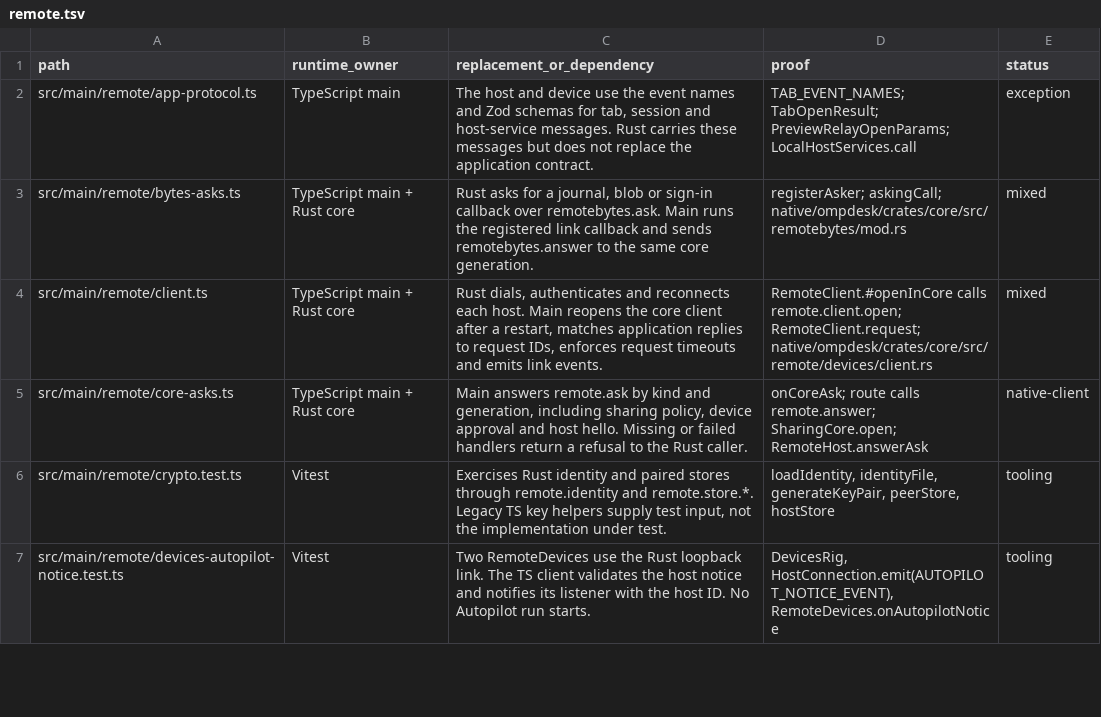
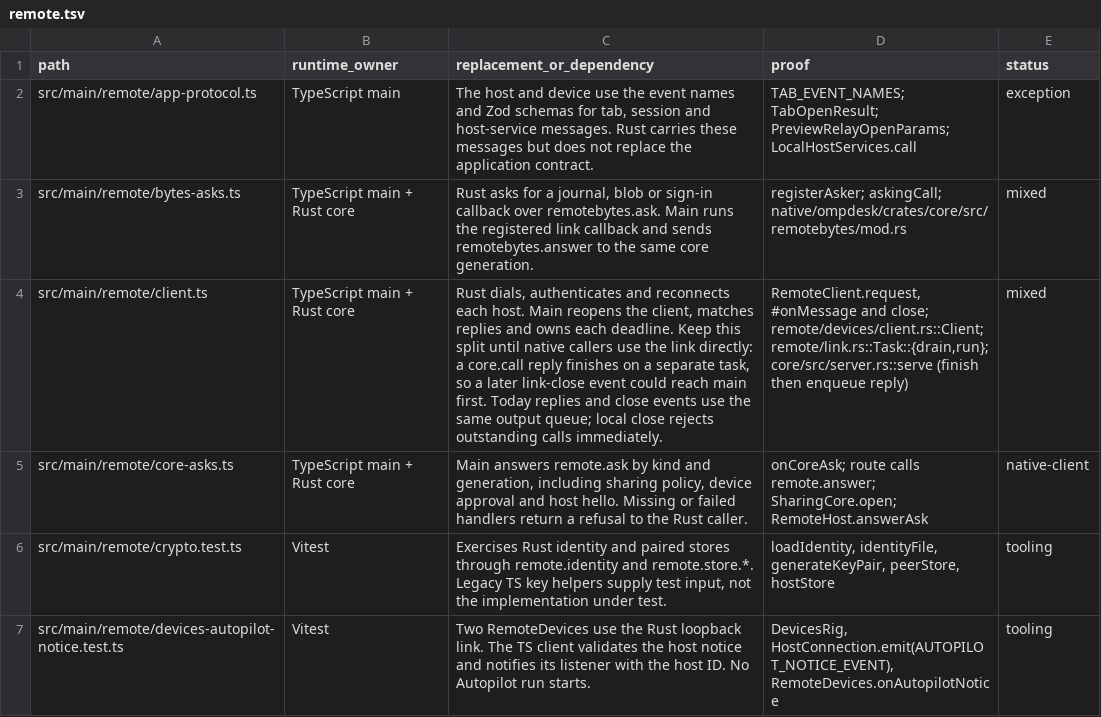
Before and after one commit to seuput-inc/ompdesk, a TSV file: docs/rust-inventory/remote.tsv, drawn as a sheet; only a part is shown; the diff names each change by its address in the sheet, - before the commit and + after, or states it on an @@ line.

Commit message:
docs(remote): record why request matching stays on the link event queue

```diff
--- a/docs/rust-inventory/remote.tsv
+++ b/docs/rust-inventory/remote.tsv
-C4 (replacement_or_dependency): …reopens the core client after a restart, matches application replies to request IDs, enforces request timeouts and emits link events.
+C4 (replacement_or_dependency): …reopens the client, matches replies and owns each deadline. Keep this split until native callers use the link directly: a core.call reply finishes on a separate task, so a later link-close event could reach main first. Today replies and close events use the same output queue; local close rejects outstanding calls immediately.
-D4 (proof): RemoteClient.#openInCore calls remote.client.open; RemoteClient.request; native/ompdesk/crates/core/src/remote/devices/client.rs
+D4 (proof): RemoteClient.request, #onMessage and close; remote/devices/client.rs::Client; remote/link.rs::Task::{drain,run}; core/src/server.rs::serve (finish then enqueue reply)
```
